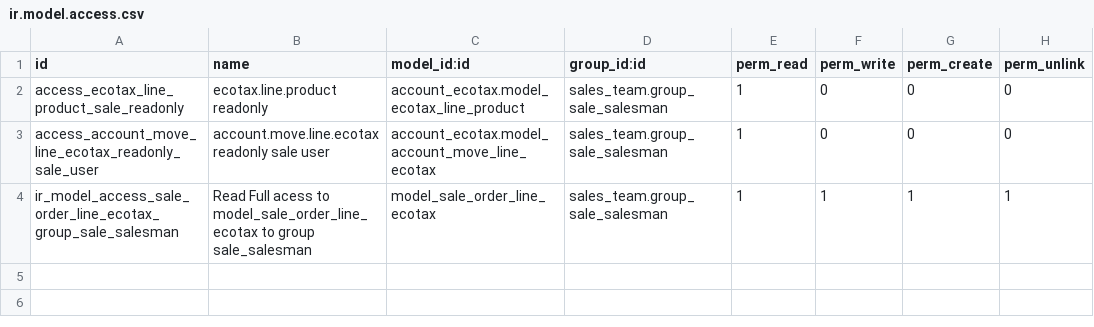
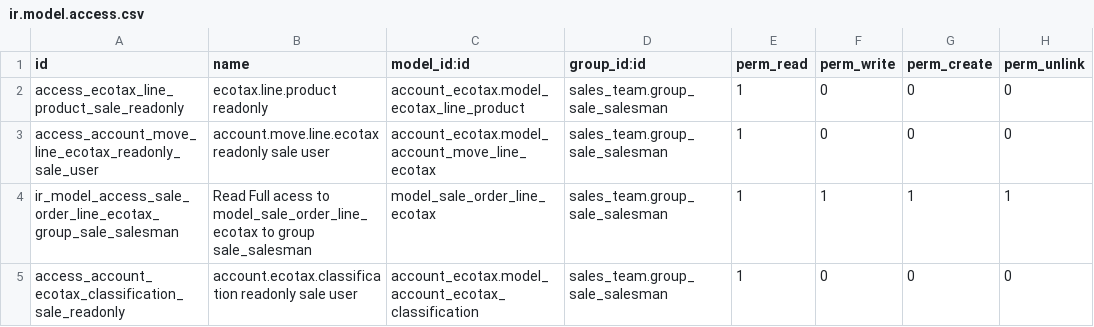
Before and after one commit to OCA/account-fiscal-rule, a CSV file: account_ecotax_sale/security/ir.model.access.csv, drawn as a sheet.

Commit message:
[FIX] account_ecotax_sale: let salesmen read ecotax classifications
The module lets "Own Documents Only" salesmen read the ecotax lines of
products and order lines, but not their classification: only Invoicing
users and Accounting administrators can read it. A salesman searching
classifications, e.g. to pick one in the ecotax lines of an order line,
or any override reading one from the order form, gets an AccessError.

```diff
--- a/account_ecotax_sale/security/ir.model.access.csv
+++ b/account_ecotax_sale/security/ir.model.access.csv
@@ -4 +4,2 @@ access_account_move_line_ecotax_readonly_sale_user,account.move.line.ecotax read
 ir_model_access_sale_order_line_ecotax_group_sale_salesman,Read Full acess to model_sale_order_line_ecotax to group sale_salesman,model_sale_order_line_ecotax,sales_team.group_sale_salesman,1,1,1,1
+access_account_ecotax_classification_sale_readonly,account.ecotax.classification readonly sale user,account_ecotax.model_account_ecotax_classification,sales_team.group_sale_salesman,1,0,0,0
```
Also changed, not shown: 1 other file.
